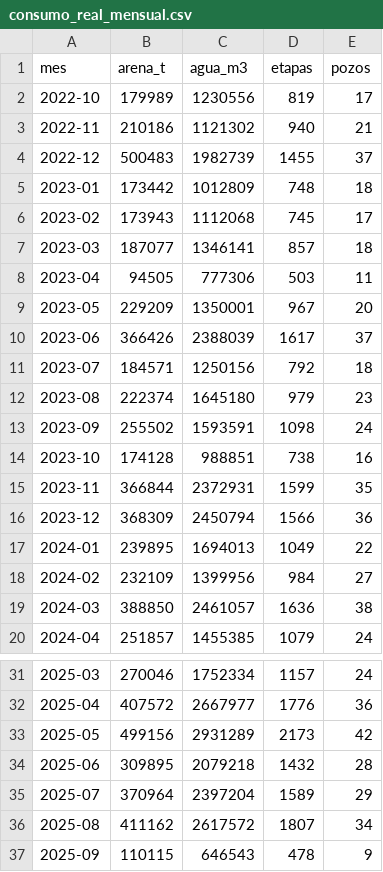
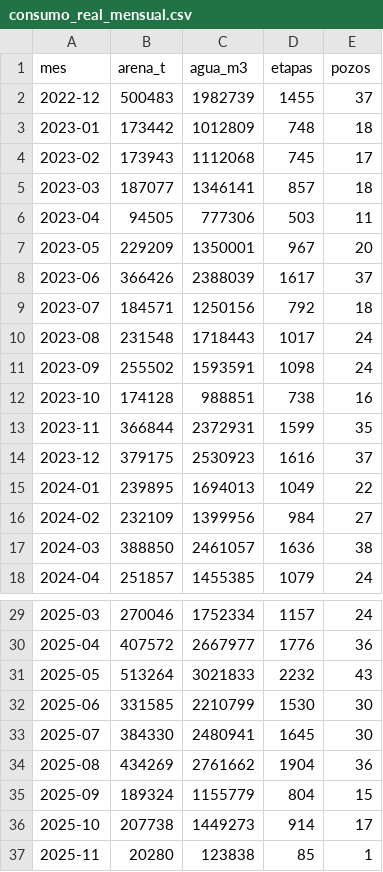
Before and after one commit to murphylleyton05-lgtm/portfolio, a CSV file: frac-sand-fuel-logistics/data/consumo_real_mensual.csv, drawn as a sheet; only a part is shown, gaps mark what is left out; the diff covers the shown part only.

```diff
--- a/frac-sand-fuel-logistics/data/consumo_real_mensual.csv
+++ b/frac-sand-fuel-logistics/data/consumo_real_mensual.csv
@@ -1,4 +1,2 @@
 mes,arena_t,agua_m3,etapas,pozos
-2022-10,179989,1230556,819,17
-2022-11,210186,1121302,940,21
 2022-12,500483,1982739,1455,37
@@ -11,3 +9,3 @@ mes,arena_t,agua_m3,etapas,pozos
 2023-07,184571,1250156,792,18
-2023-08,222374,1645180,979,23
+2023-08,231548,1718443,1017,24
 2023-09,255502,1593591,1098,24
@@ -15,3 +13,3 @@ mes,arena_t,agua_m3,etapas,pozos
 2023-11,366844,2372931,1599,35
-2023-12,368309,2450794,1566,36
+2023-12,379175,2530923,1616,37
 2024-01,239895,1694013,1049,22
@@ -32,6 +30,8 @@ mes,arena_t,agua_m3,etapas,pozos
 2025-04,407572,2667977,1776,36
-2025-05,499156,2931289,2173,42
-2025-06,309895,2079218,1432,28
-2025-07,370964,2397204,1589,29
-2025-08,411162,2617572,1807,34
-2025-09,110115,646543,478,9
+2025-05,513264,3021833,2232,43
+2025-06,331585,2210799,1530,30
+2025-07,384330,2480941,1645,30
+2025-08,434269,2761662,1904,36
+2025-09,189324,1155779,804,15
+2025-10,207738,1449273,914,17
+2025-11,20280,123838,85,1
```
Also changed, not shown: 4 edited cells elsewhere in this file, 12 other files.
